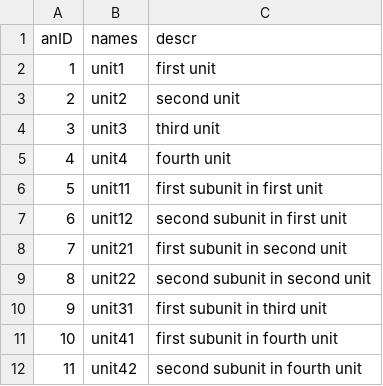
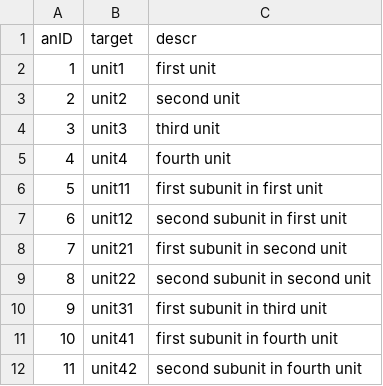
Before and after one commit to luckinet/arealDB, a CSV file: inst/test_datasets/newDB/id_territories.csv (was inst/test_datasets/id_units.csv), drawn as a sheet.

```diff
--- a/inst/test_datasets/id_units.csv
+++ b/inst/test_datasets/newDB/id_territories.csv
@@ -1,2 +1,2 @@
-anID,names,descr
+anID,target,descr
 1,unit1,first unit
```
Also changed, not shown: inst/test_datasets/newDB/id_commodities.csv, 24 other files.
